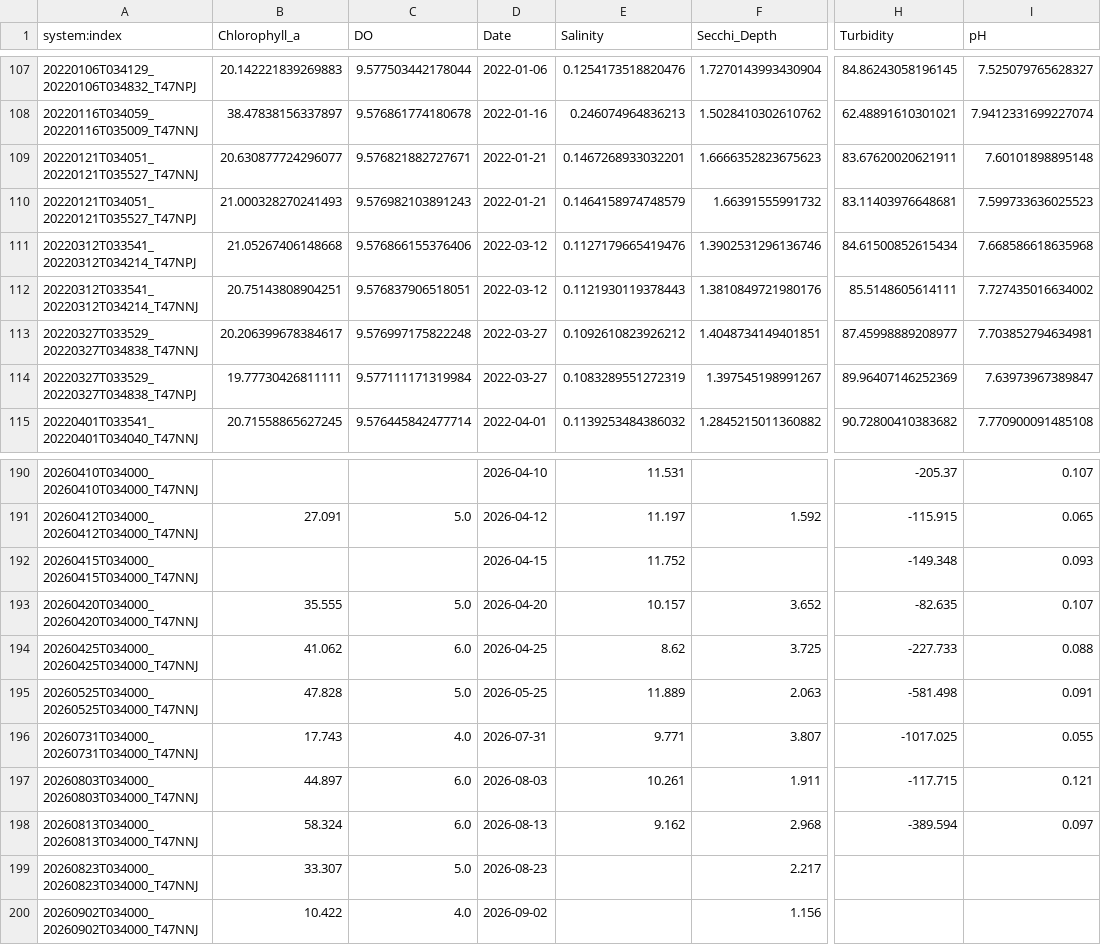
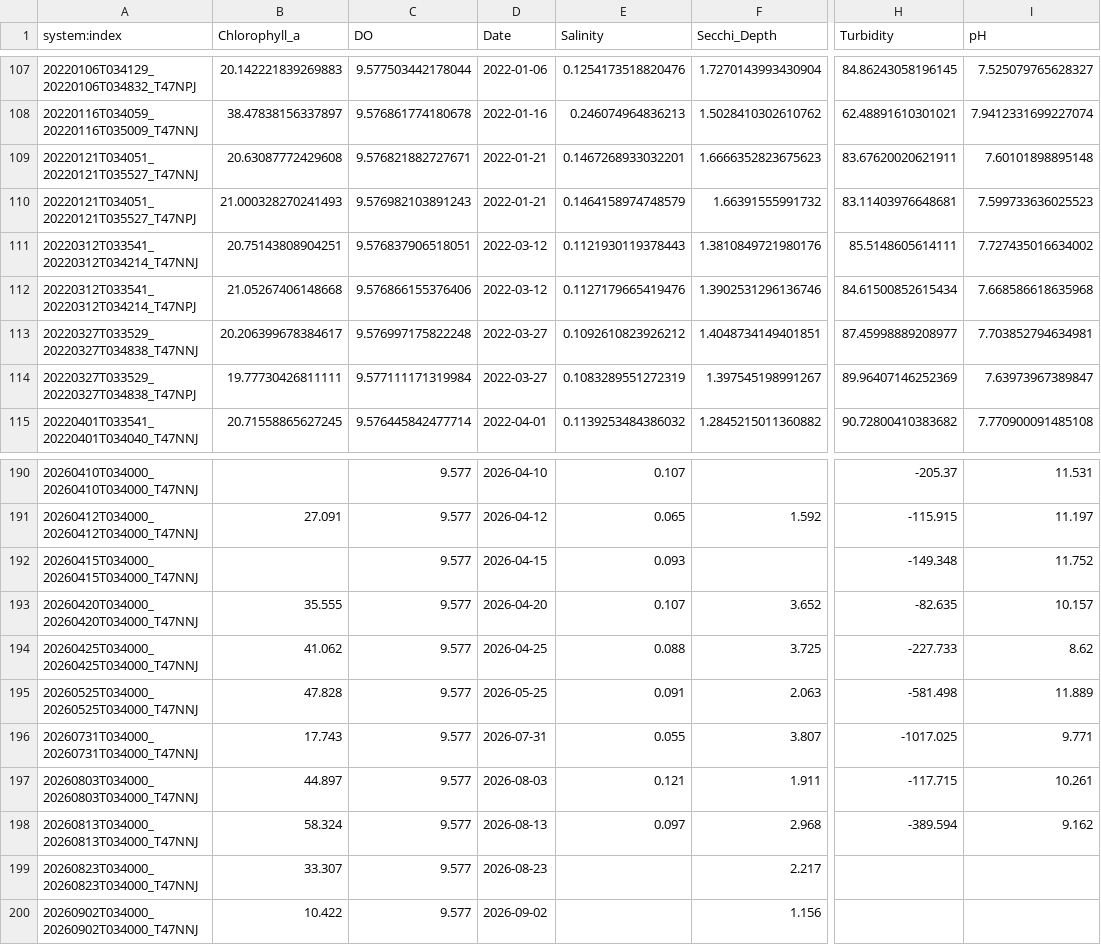
Before and after one commit to tathana/predictvalue-api, a CSV file: data/raw/PN01_Pak_Phanang_River_2017_2025.csv, drawn as a sheet; only a part is shown, gaps mark what is left out; the diff covers the shown part only; the diff names each change by its address in the sheet, - before the commit and + after, or states it on an @@ line.

```diff
--- a/data/raw/PN01_Pak_Phanang_River_2017_2025.csv
+++ b/data/raw/PN01_Pak_Phanang_River_2017_2025.csv
-B109 (Chlorophyll_a): 20.630877724296077
+B109 (Chlorophyll_a): 20.63087772429608
@@ row 112 moved to row 111: 20220312T033541_20220312T034214_T47NNJ @@
-C190 (DO): (empty)
+C190 (DO): 9.577
-E190 (Salinity): 11.531
+E190 (Salinity): 0.107
-I190 (pH): 0.107
+I190 (pH): 11.531
-C191 (DO): 5.0
+C191 (DO): 9.577
-E191 (Salinity): 11.197
+E191 (Salinity): 0.065
-I191 (pH): 0.065
+I191 (pH): 11.197
-C192 (DO): (empty)
+C192 (DO): 9.577
-E192 (Salinity): 11.752
+E192 (Salinity): 0.093
-I192 (pH): 0.093
+I192 (pH): 11.752
-C193 (DO): 5.0
+C193 (DO): 9.577
-E193 (Salinity): 10.157
+E193 (Salinity): 0.107
-I193 (pH): 0.107
+I193 (pH): 10.157
-C194 (DO): 6.0
+C194 (DO): 9.577
-E194 (Salinity): 8.62
+E194 (Salinity): 0.088
-I194 (pH): 0.088
+I194 (pH): 8.62
-C195 (DO): 5.0
+C195 (DO): 9.577
-E195 (Salinity): 11.889
+E195 (Salinity): 0.091
-I195 (pH): 0.091
+I195 (pH): 11.889
-C196 (DO): 4.0
+C196 (DO): 9.577
-E196 (Salinity): 9.771
+E196 (Salinity): 0.055
-I196 (pH): 0.055
+I196 (pH): 9.771
-C197:C198 (DO): 6.0
+C197:C198 (DO): 9.577
-E197 (Salinity): 10.261
+E197 (Salinity): 0.121
-I197 (pH): 0.121
+I197 (pH): 10.261
-E198 (Salinity): 9.162
+E198 (Salinity): 0.097
-I198 (pH): 0.097
+I198 (pH): 9.162
-C199 (DO): 5.0
+C199 (DO): 9.577
-C200 (DO): 4.0
+C200 (DO): 9.577
```
Also changed, not shown: 4 moved rows and 38 edited cells elsewhere in this file, data/cleaned/LS01_clean.csv, data/cleaned/PN01_clean.csv, 42 other files.
